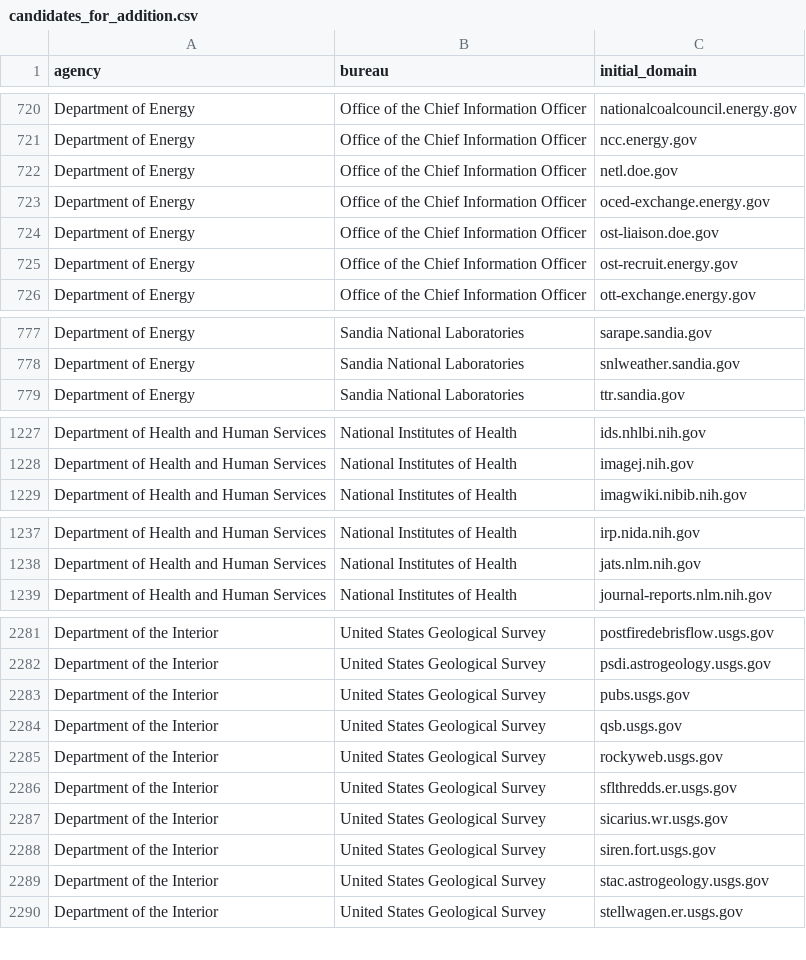
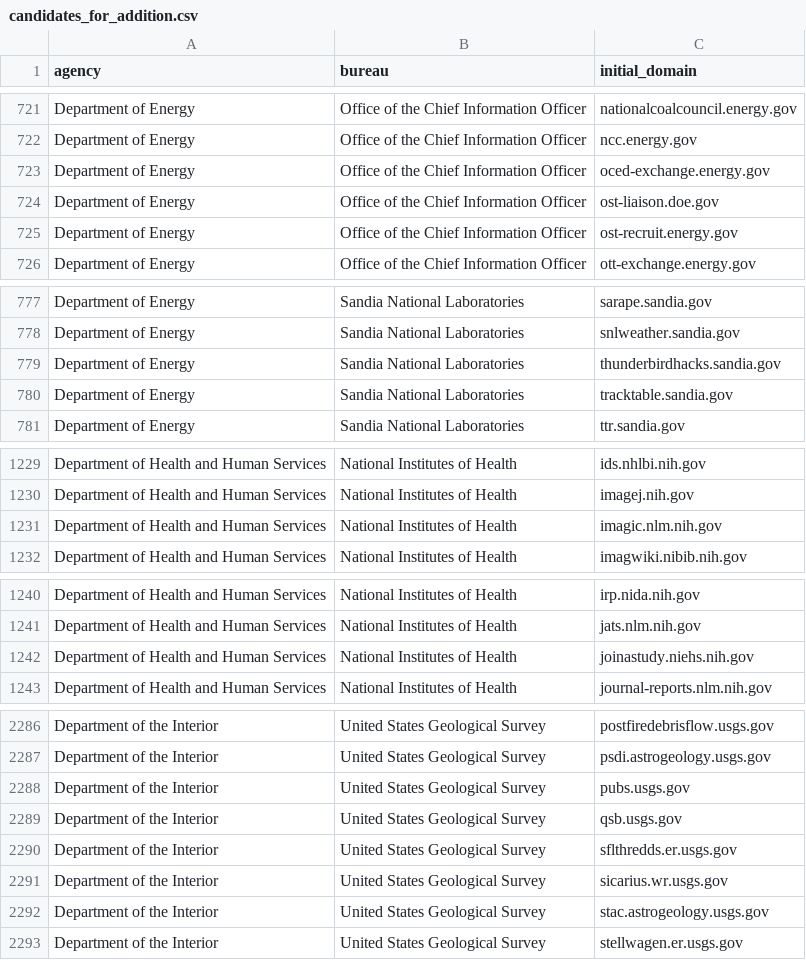
Before and after one commit to GSA/public-website-inventory, a CSV file: reports/candidates_for_addition.csv, drawn as a sheet; only a part is shown, gaps mark what is left out; the diff covers the shown part only.

```diff
--- a/reports/candidates_for_addition.csv
+++ b/reports/candidates_for_addition.csv
@@ -721,3 +722,2 @@ Department of Energy,Office of the Chief Information Officer,nationalcoalcouncil
 Department of Energy,Office of the Chief Information Officer,ncc.energy.gov
-Department of Energy,Office of the Chief Information Officer,netl.doe.gov
 Department of Energy,Office of the Chief Information Officer,oced-exchange.energy.gov
@@ -778,2 +778,4 @@ Department of Energy,Sandia National Laboratories,sarape.sandia.gov
 Department of Energy,Sandia National Laboratories,snlweather.sandia.gov
+Department of Energy,Sandia National Laboratories,thunderbirdhacks.sandia.gov
+Department of Energy,Sandia National Laboratories,tracktable.sandia.gov
 Department of Energy,Sandia National Laboratories,ttr.sandia.gov
@@ -1228,2 +1230,3 @@ Department of Health and Human Services,National Institutes of Health,ids.nhlbi.
 Department of Health and Human Services,National Institutes of Health,imagej.nih.gov
+Department of Health and Human Services,National Institutes of Health,imagic.nlm.nih.gov
 Department of Health and Human Services,National Institutes of Health,imagwiki.nibib.nih.gov
@@ -1238,2 +1241,3 @@ Department of Health and Human Services,National Institutes of Health,irp.nida.n
 Department of Health and Human Services,National Institutes of Health,jats.nlm.nih.gov
+Department of Health and Human Services,National Institutes of Health,joinastudy.niehs.nih.gov
 Department of Health and Human Services,National Institutes of Health,journal-reports.nlm.nih.gov
@@ -2284,6 +2289,4 @@ Department of the Interior,United States Geological Survey,pubs.usgs.gov
 Department of the Interior,United States Geological Survey,qsb.usgs.gov
-Department of the Interior,United States Geological Survey,rockyweb.usgs.gov
 Department of the Interior,United States Geological Survey,sflthredds.er.usgs.gov
 Department of the Interior,United States Geological Survey,sicarius.wr.usgs.gov
-Department of the Interior,United States Geological Survey,siren.fort.usgs.gov
 Department of the Interior,United States Geological Survey,stac.astrogeology.usgs.gov
```
Also changed, not shown: 5 added rows and 6 removed rows elsewhere in this file, 2 other files.
